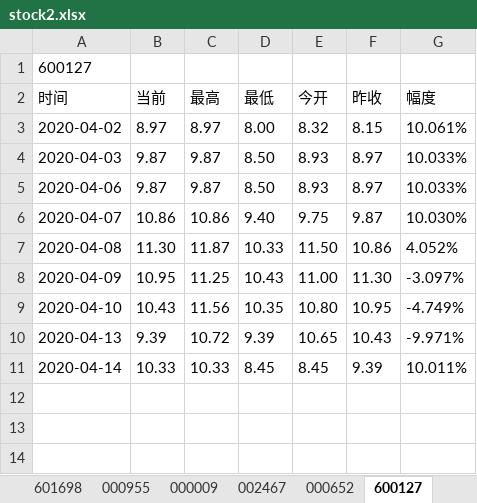
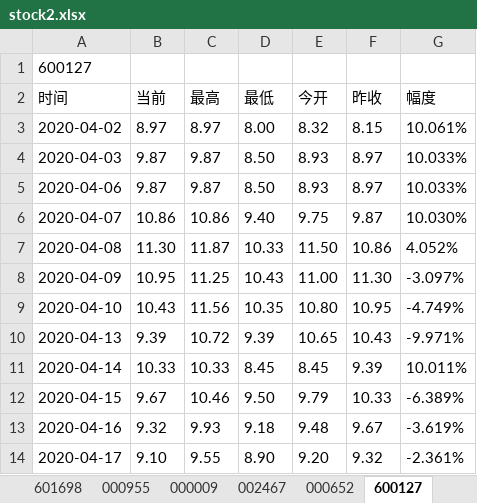
Before and after one commit to Felixshao/UiAutomation, an Excel workbook: file/stock2.xlsx, sheet 600127, drawn as a sheet; values as stored, in another font and other column widths than the file's, no borders; the diff names each change by its address in the sheet, - before the commit and + after, or states it on an @@ line.

```diff
--- a/file/stock2.xlsx (sheet 600127)
+++ b/file/stock2.xlsx (sheet 600127)
+row 12: 2020-04-15 | 9.67 | 10.46 | 9.50 | 9.79 | 10.33 | -6.389%
+row 13: 2020-04-16 | 9.32 | 9.93 | 9.18 | 9.48 | 9.67 | -3.619%
+row 14: 2020-04-17 | 9.10 | 9.55 | 8.90 | 9.20 | 9.32 | -2.361%
```
Also changed, not shown: sheet 000652, sheet 002467, sheet 000009, sheet 000955, sheet 601698, sheet 600223, 1 other file.
